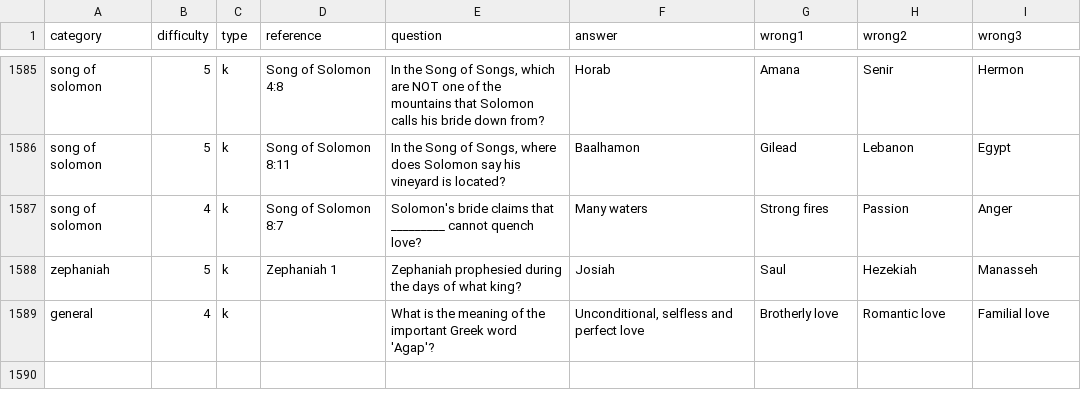
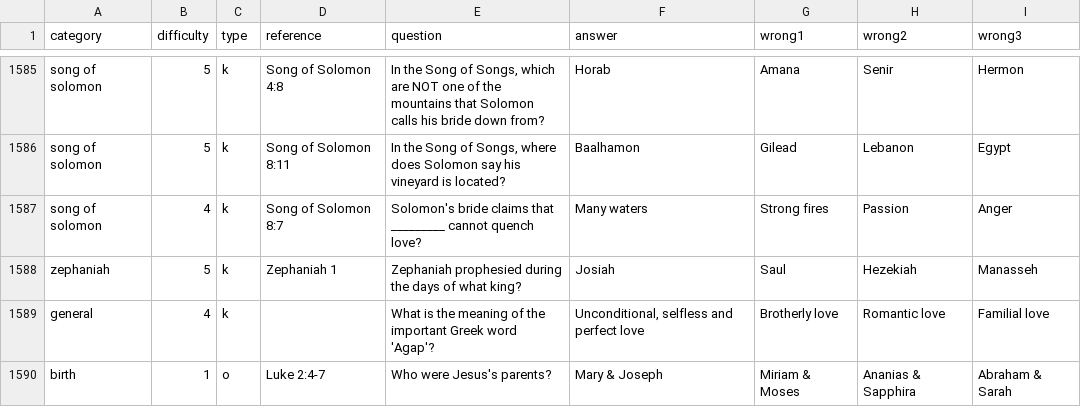
Before and after one commit to livingsacrifice/livingsacrifice.github.io, a CSV file: assets/bible_questions.csv, drawn as a sheet; only a part is shown, gaps mark what is left out.

Commit message:
Add files via upload

```diff
--- a/assets/bible_questions.csv
+++ b/assets/bible_questions.csv
@@ -1589 +1589,2 @@ zephaniah,5,k,Zephaniah 1,Zephaniah prophesied during the days of what king?,Jos
 general,4,k,,What is the meaning of the important Greek word 'Agap'?,"Unconditional, selfless and perfect love",Brotherly love,Romantic love,Familial love
+birth,1,o,Luke 2:4-7,Who were Jesus's parents?,Mary & Joseph,Miriam & Moses,Ananias & Sapphira,Abraham & Sarah
```
